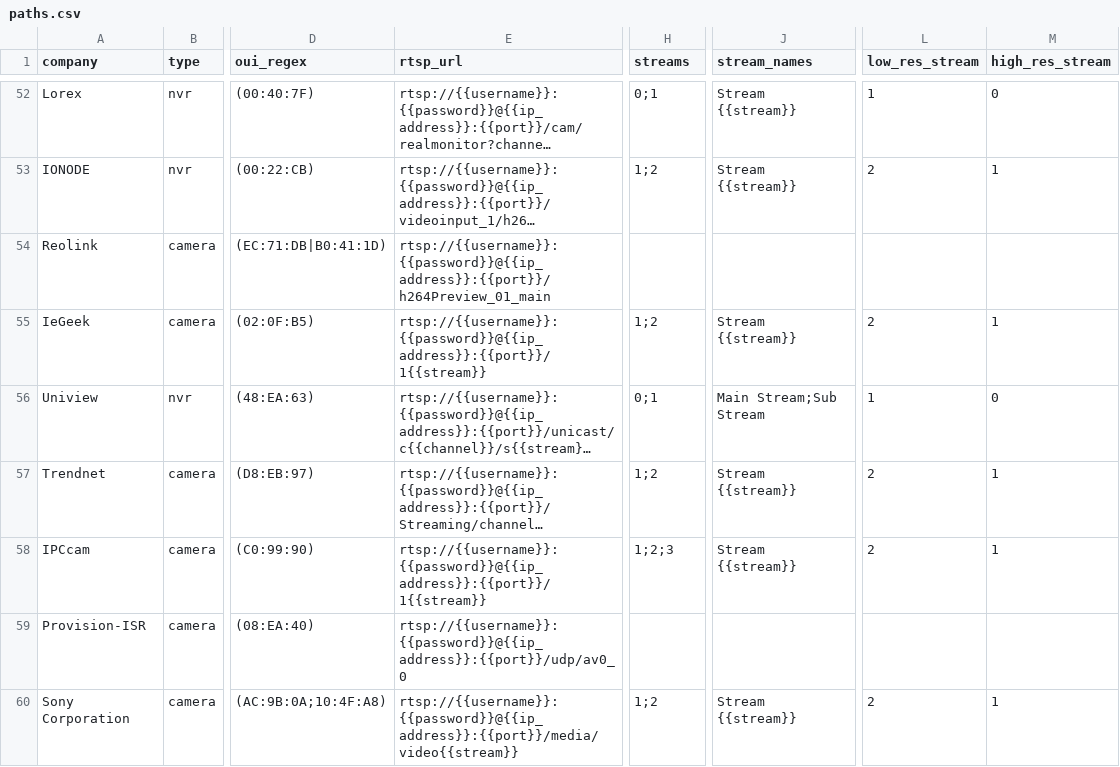
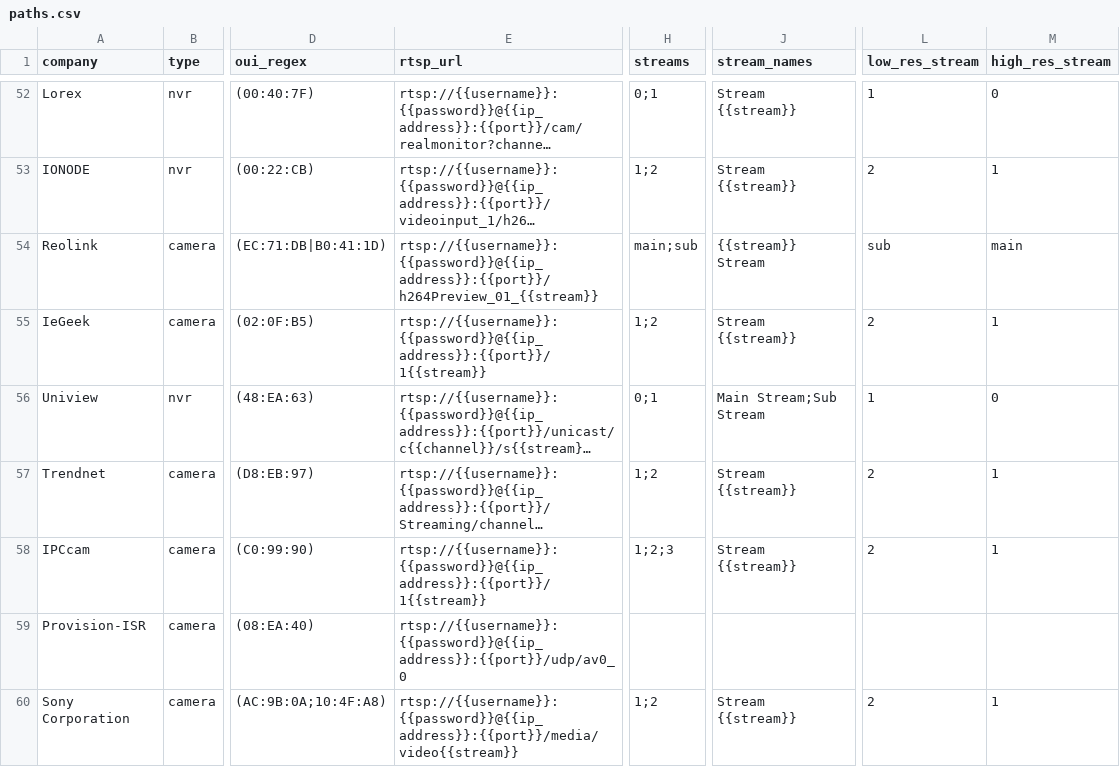
Before and after one commit to CamioCam/rtsp, a CSV file: cameras/paths.csv, drawn as a sheet; only a part is shown, gaps mark what is left out; long unchanged cells end in …; the diff names each change by its address in the sheet, - before the commit and + after, or states it on an @@ line.

Commit message:
Fixes #166: add support for Reolink substream

```diff
--- a/cameras/paths.csv
+++ b/cameras/paths.csv
-E54 (rtsp_url): rtsp://{{username}}:{{password}}@{{ip_address}}:{{port}}/h264Preview_01_main
+E54 (rtsp_url): rtsp://{{username}}:{{password}}@{{ip_address}}:{{port}}/h264Preview_01_{{stream}}
-H54 (streams): (empty)
+H54 (streams): main;sub
-J54 (stream_names): (empty)
+J54 (stream_names): {{stream}} Stream
-L54 (low_res_stream): (empty)
+L54 (low_res_stream): sub
-M54 (high_res_stream): (empty)
+M54 (high_res_stream): main
```
